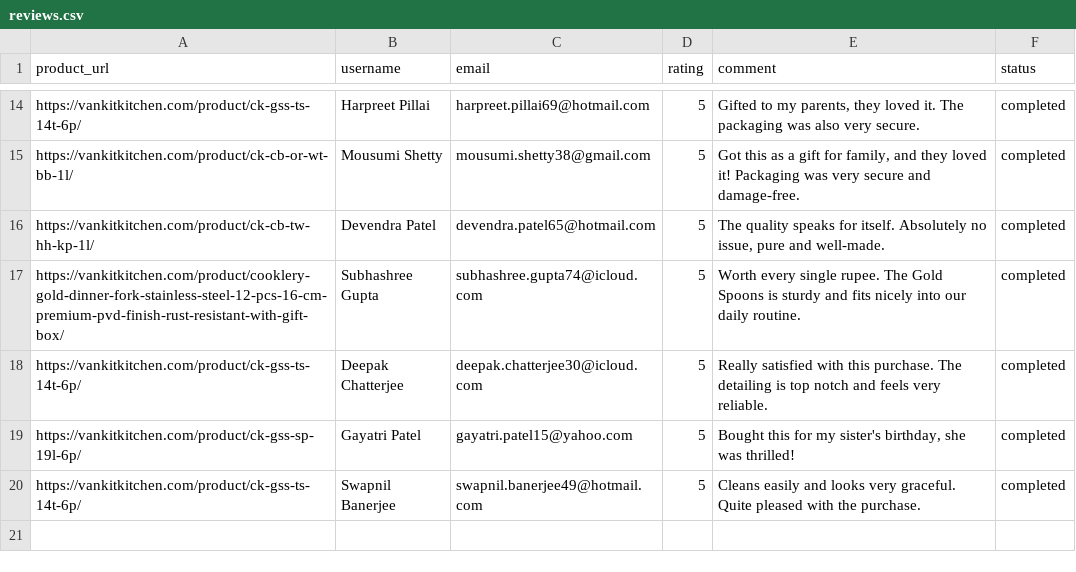
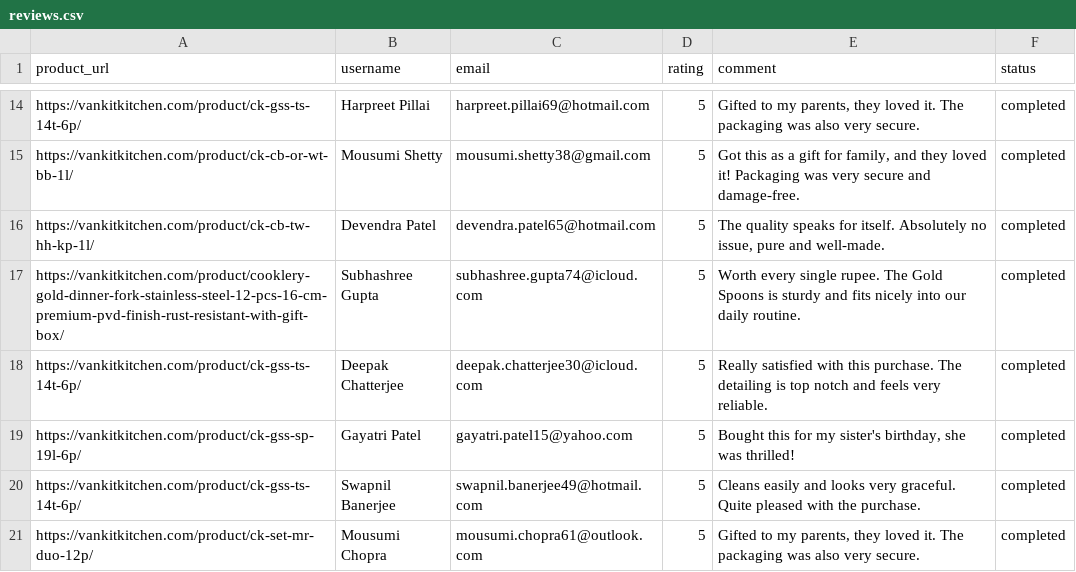
Before and after one commit to ankit1714/website-review, a CSV file: reviews.csv, drawn as a sheet; only a part is shown, gaps mark what is left out; the diff names each change by its address in the sheet, - before the commit and + after, or states it on an @@ line.

```diff
--- a/reviews.csv
+++ b/reviews.csv
+row 21: https://vankitkitchen.com/product/ck-set-mr-duo-12p/ | Mousumi Chopra | mousumi.chopra61@outlook.com | 5 | Gifted to my parents, they loved it. The packaging was also very secure. | completed
```
